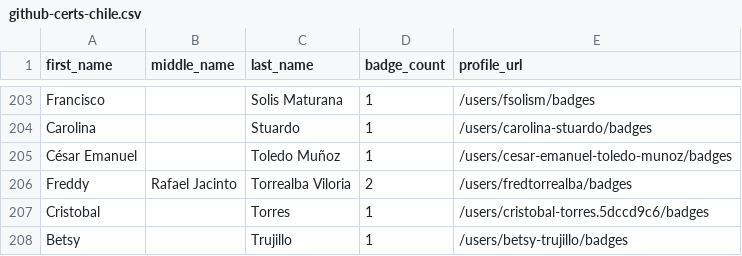
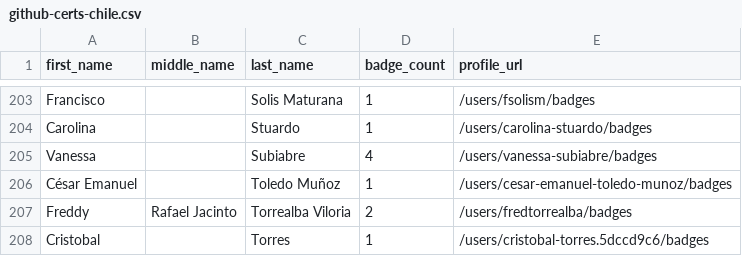
Before and after one commit to DennisThie/github-certification-ranking, a CSV file: datasource/github-certs-chile.csv, drawn as a sheet; only a part is shown, gaps mark what is left out; the shorter side is filled out with more unchanged rows; the diff names each change by its address in the sheet, - before the commit and + after, or states it on an @@ line.

```diff
--- a/datasource/github-certs-chile.csv
+++ b/datasource/github-certs-chile.csv
+row 205: Vanessa |  | Subiabre | 4 | /users/vanessa-subiabre/badges
```
Also changed, not shown: datasource/github-certs-brazil.csv, datasource/github-certs-myanmar.csv, 44 other files.
